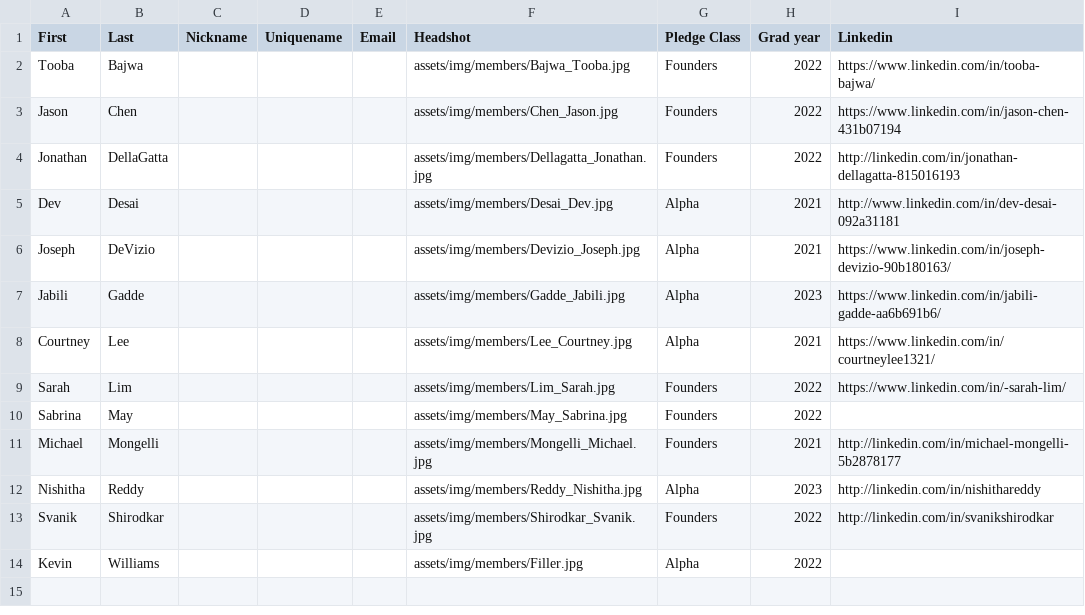
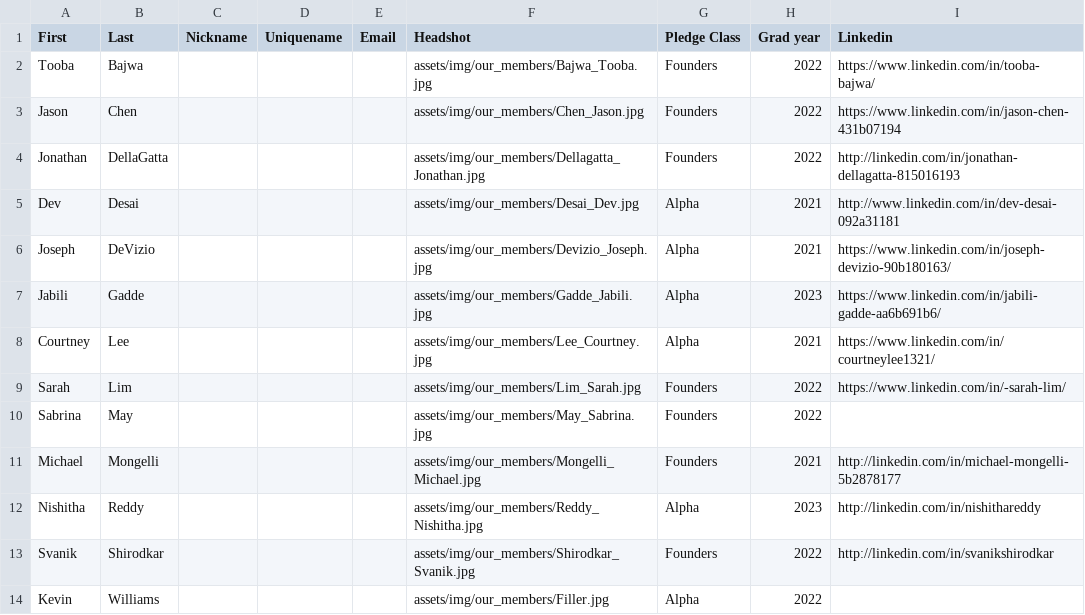
Before and after one commit to tcnjktp/ktp, a CSV file: assets/memberList.csv, drawn as a sheet.

Commit message:
Update memberList.csv

```diff
--- a/assets/memberList.csv
+++ b/assets/memberList.csv
@@ -1,14 +1,14 @@
 First,Last,Nickname,Uniquename,Email,Headshot,Pledge Class,Grad year,Linkedin
-Tooba,Bajwa,,,,assets/img/members/Bajwa_Tooba.jpg,Founders,2022,https://www.linkedin.com/in/tooba-bajwa/
-Jason,Chen,,,,assets/img/members/Chen_Jason.jpg,Founders,2022,https://www.linkedin.com/in/jason-chen-431b07194
-Jonathan,DellaGatta,,,,assets/img/members/Dellagatta_Jonathan.jpg,Founders,2022,http://linkedin.com/in/jonathan-dellagatta-815016193
-Dev,Desai,,,,assets/img/members/Desai_Dev.jpg,Alpha,2021,http://www.linkedin.com/in/dev-desai-092a31181
-Joseph,DeVizio,,,,assets/img/members/Devizio_Joseph.jpg,Alpha,2021,https://www.linkedin.com/in/joseph-devizio-90b180163/
-Jabili,Gadde,,,,assets/img/members/Gadde_Jabili.jpg,Alpha,2023,https://www.linkedin.com/in/jabili-gadde-aa6b691b6/
-Courtney,Lee,,,,assets/img/members/Lee_Courtney.jpg,Alpha,2021,https://www.linkedin.com/in/courtneylee1321/
-Sarah,Lim,,,,assets/img/members/Lim_Sarah.jpg,Founders,2022,https://www.linkedin.com/in/-sarah-lim/
-Sabrina,May,,,,assets/img/members/May_Sabrina.jpg,Founders,2022,
-Michael,Mongelli,,,,assets/img/members/Mongelli_Michael.jpg,Founders,2021,http://linkedin.com/in/michael-mongelli-5b2878177
-Nishitha,Reddy,,,,assets/img/members/Reddy_Nishitha.jpg,Alpha,2023,http://linkedin.com/in/nishithareddy
-Svanik,Shirodkar,,,,assets/img/members/Shirodkar_Svanik.jpg,Founders,2022,http://linkedin.com/in/svanikshirodkar
-Kevin,Williams,,,,assets/img/members/Filler.jpg,Alpha,2022,
+Tooba,Bajwa,,,,assets/img/our_members/Bajwa_Tooba.jpg,Founders,2022,https://www.linkedin.com/in/tooba-bajwa/
+Jason,Chen,,,,assets/img/our_members/Chen_Jason.jpg,Founders,2022,https://www.linkedin.com/in/jason-chen-431b07194
+Jonathan,DellaGatta,,,,assets/img/our_members/Dellagatta_Jonathan.jpg,Founders,2022,http://linkedin.com/in/jonathan-dellagatta-815016193
+Dev,Desai,,,,assets/img/our_members/Desai_Dev.jpg,Alpha,2021,http://www.linkedin.com/in/dev-desai-092a31181
+Joseph,DeVizio,,,,assets/img/our_members/Devizio_Joseph.jpg,Alpha,2021,https://www.linkedin.com/in/joseph-devizio-90b180163/
+Jabili,Gadde,,,,assets/img/our_members/Gadde_Jabili.jpg,Alpha,2023,https://www.linkedin.com/in/jabili-gadde-aa6b691b6/
+Courtney,Lee,,,,assets/img/our_members/Lee_Courtney.jpg,Alpha,2021,https://www.linkedin.com/in/courtneylee1321/
+Sarah,Lim,,,,assets/img/our_members/Lim_Sarah.jpg,Founders,2022,https://www.linkedin.com/in/-sarah-lim/
+Sabrina,May,,,,assets/img/our_members/May_Sabrina.jpg,Founders,2022,
+Michael,Mongelli,,,,assets/img/our_members/Mongelli_Michael.jpg,Founders,2021,http://linkedin.com/in/michael-mongelli-5b2878177
+Nishitha,Reddy,,,,assets/img/our_members/Reddy_Nishitha.jpg,Alpha,2023,http://linkedin.com/in/nishithareddy
+Svanik,Shirodkar,,,,assets/img/our_members/Shirodkar_Svanik.jpg,Founders,2022,http://linkedin.com/in/svanikshirodkar
+Kevin,Williams,,,,assets/img/our_members/Filler.jpg,Alpha,2022,
```
